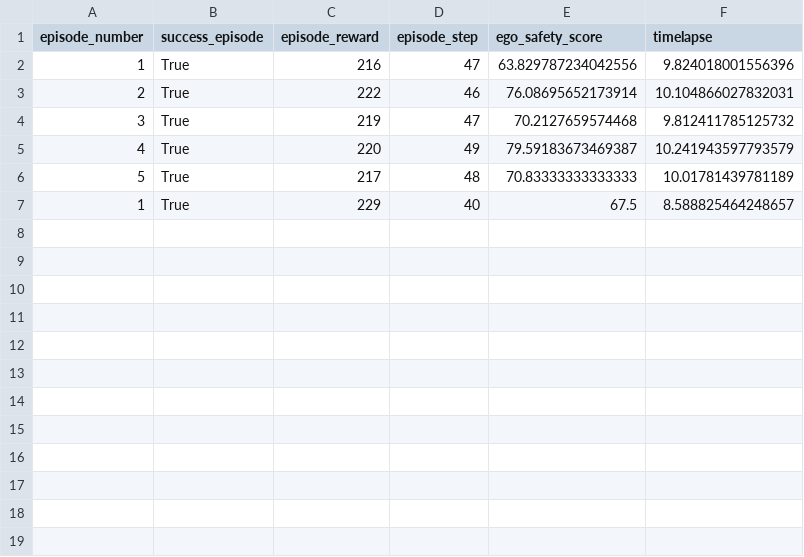
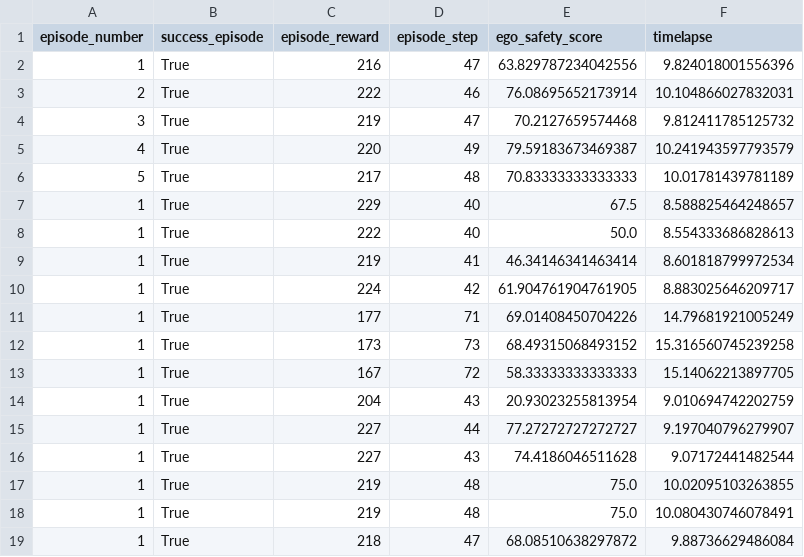
Before and after one commit to anShape/Mobile-Robot-Navigation-Using-TD3, a CSV file: two_robotino_rl_sim/src/results/td3/training/td3_test_trajectory.csv, drawn as a sheet.

```diff
--- a/two_robotino_rl_sim/src/results/td3/training/td3_test_trajectory.csv
+++ b/two_robotino_rl_sim/src/results/td3/training/td3_test_trajectory.csv
@@ -7 +7,13 @@ episode_number,success_episode,episode_reward,episode_step,ego_safety_score,time
 1,True,229,40,67.5,8.588825464248657
+1,True,222,40,50.0,8.554333686828613
+1,True,219,41,46.34146341463414,8.601818799972534
+1,True,224,42,61.904761904761905,8.883025646209717
+1,True,177,71,69.01408450704226,14.79681921005249
+1,True,173,73,68.49315068493152,15.316560745239258
+1,True,167,72,58.33333333333333,15.14062213897705
+1,True,204,43,20.93023255813954,9.010694742202759
+1,True,227,44,77.27272727272727,9.197040796279907
+1,True,227,43,74.4186046511628,9.07172441482544
+1,True,219,48,75.0,10.02095103263855
+1,True,219,48,75.0,10.080430746078491
+1,True,218,47,68.08510638297872,9.88736629486084
```
Also changed, not shown: two_robotino_rl_sim/src/results/td3/training/td3_training_trajectory.csv, two_robotino_rl_sim/src/results/td3/training/td3_training_trajectory_test.csv, 26 other files.
